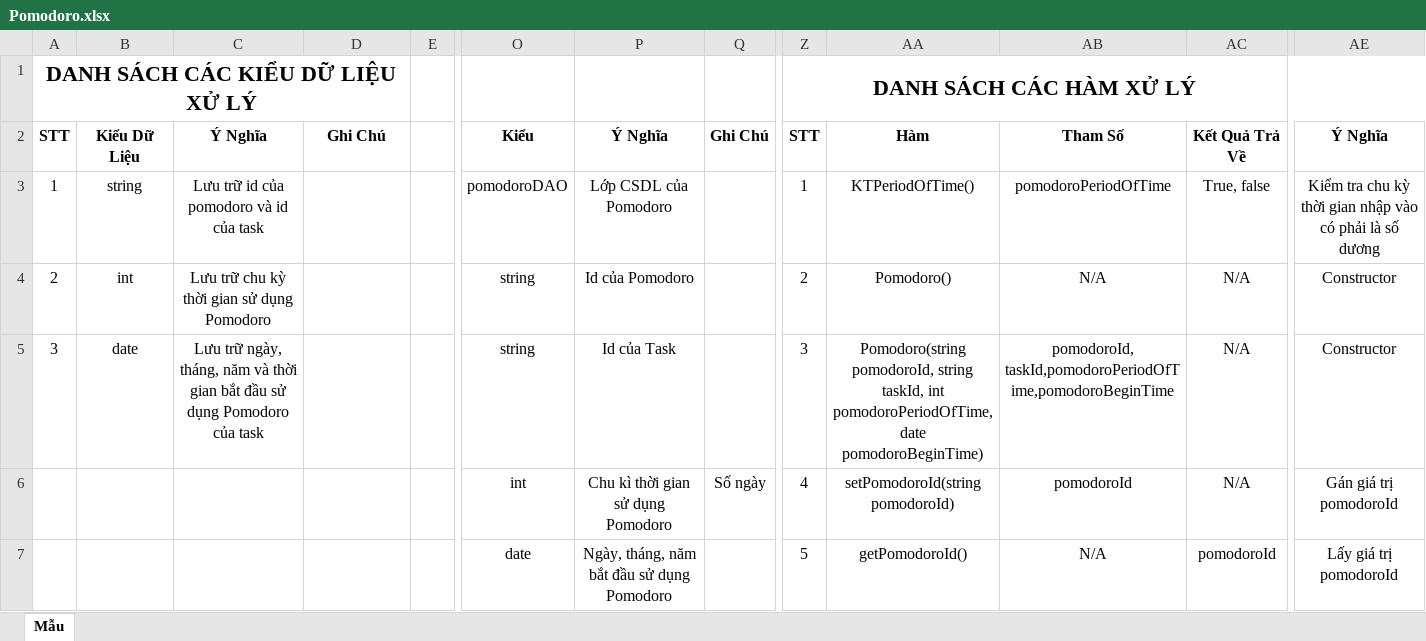
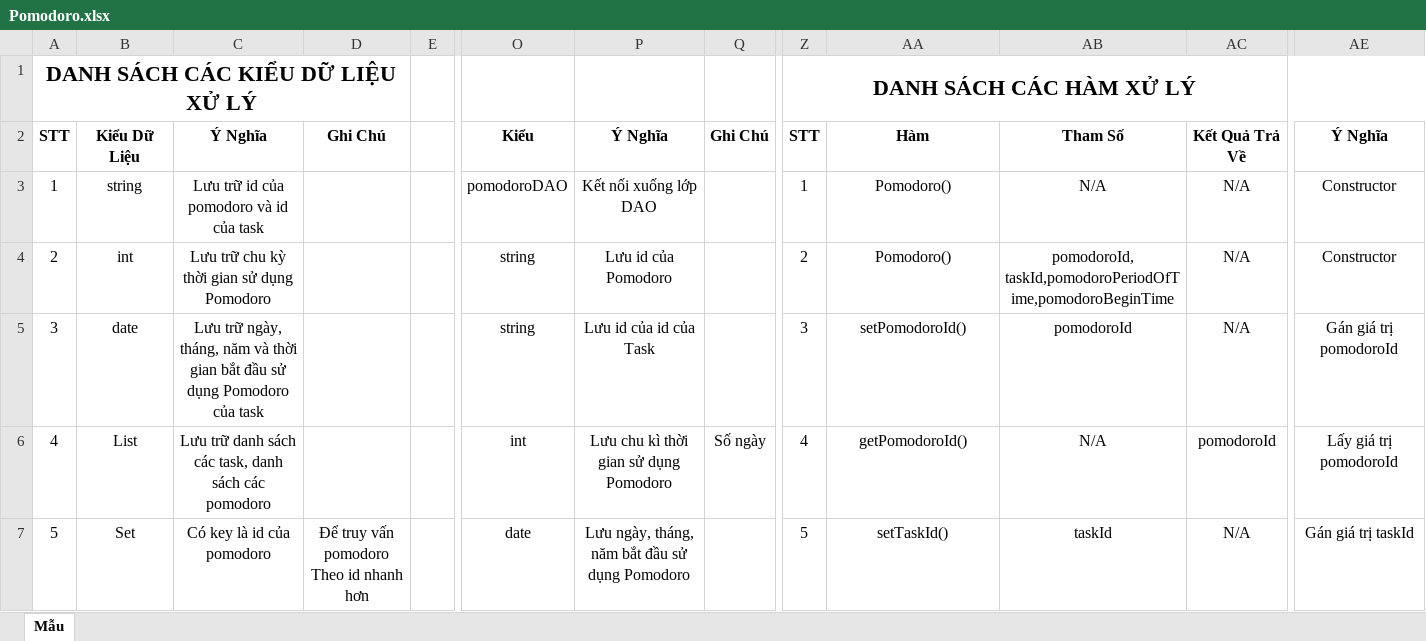
Before and after one commit to Merevoli-DatLuu/To-Do-App, an Excel workbook: ToDoApp-Doc/Document/Diagram/Thiết Kế Phần Mềm/Thiết Kế Xử Lý/Pomodoro/Pomodoro.xlsx, sheet Mẫu, drawn as a sheet; only a part is shown, gaps mark what is left out; values as stored, in another font and other column widths than the file's, no borders; ↵ is a line break in a cell; the diff covers the shown part only; the diff names each change by its address in the sheet, - before the commit and + after, or states it on an @@ line.

Commit message:
[Add, Modified] : Add Pomodoro.docx + Modified Pomodoro.xlsx

```diff
--- a/ToDoApp-Doc/Document/Diagram/Thiết Kế Phần Mềm/Thiết Kế Xử Lý/Pomodoro/Pomodoro.xlsx (sheet Mẫu)
+++ b/ToDoApp-Doc/Document/Diagram/Thiết Kế Phần Mềm/Thiết Kế Xử Lý/Pomodoro/Pomodoro.xlsx (sheet Mẫu)
-P3: Lớp CSDL của Pomodoro
+P3: Kết nối xuống lớp DAO
-AA3: KTPeriodOfTime()
+AA3: Pomodoro()
-AB3: pomodoroPeriodOfTime
+AB3: N/A
-AC3: True, false
+AC3: N/A
-AE3: Kiểm tra chu kỳ thời gian nhập vào có phải là số dương
+AE3: Constructor
-P4: Id của Pomodoro
+P4: Lưu id của Pomodoro
-AB4: N/A
+AB4: pomodoroId, taskId,pomodoroPeriodOfTime,pomodoroBeginTime
-P5: Id của Task
+P5: Lưu id của id của Task
-AA5: Pomodoro(string pomodoroId, string taskId, int pomodoroPeriodOfTime, date pomodoroBeginTime)
+AA5: setPomodoroId()
-AB5: pomodoroId, taskId,pomodoroPeriodOfTime,pomodoroBeginTime
+AB5: pomodoroId
-AE5: Constructor
+AE5: Gán giá trị pomodoroId
-A6: (empty)
+A6: 4
-B6: (empty)
+B6: List
-C6: (empty)
+C6: Lưu trữ danh sách các task, danh sách các pomodoro
-P6: Chu kì thời gian sử dụng Pomodoro
+P6: Lưu chu kì thời gian sử dụng Pomodoro
-AA6: setPomodoroId(string pomodoroId)
+AA6: getPomodoroId()
-AB6: pomodoroId
+AB6: N/A
-AC6: N/A
+AC6: pomodoroId
-AE6: Gán giá trị pomodoroId
+AE6: Lấy giá trị pomodoroId
-A7: (empty)
+A7: 5
-B7: (empty)
+B7: Set
-C7: (empty)
+C7: Có key là id của pomodoro
-D7: (empty)
+D7: Để truy vấn pomodoro ↵ Theo id nhanh hơn
-P7: Ngày, tháng, năm bắt đầu sử dụng Pomodoro
+P7: Lưu ngày, tháng, năm bắt đầu sử dụng Pomodoro
-AA7: getPomodoroId()
+AA7: setTaskId()
-AB7: N/A
+AB7: taskId
-AC7: pomodoroId
+AC7: N/A
-AE7: Lấy giá trị pomodoroId
+AE7: Gán giá trị taskId
```
Also changed, not shown: 40 added rows, 4 removed rows, 16 edited cells and merged cells elsewhere in this sheet, 1 other file.
